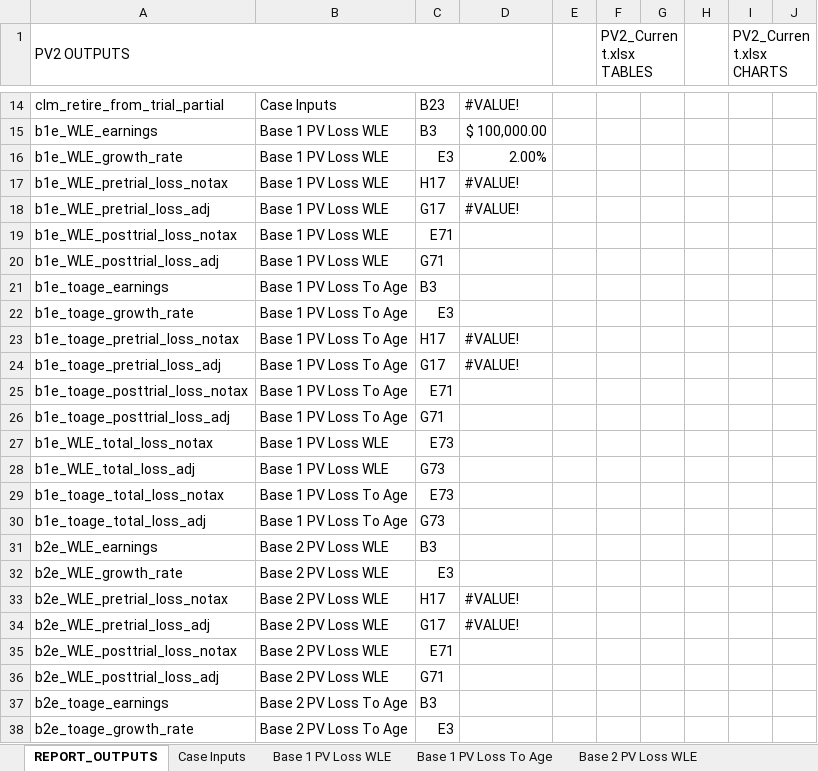
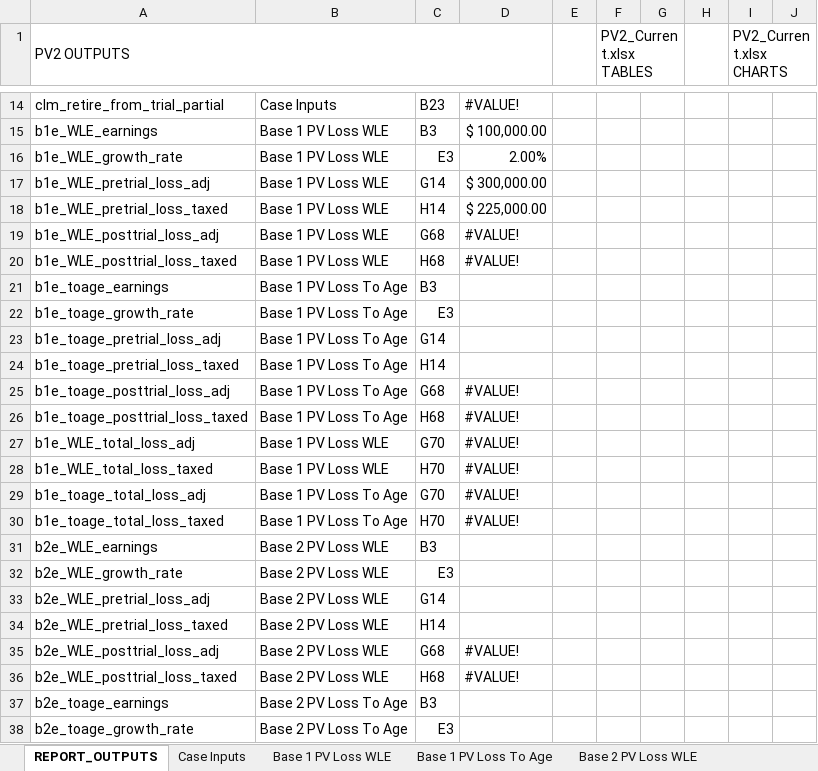
Before and after one commit to ebusseyst/EconAutomation-REP, an Excel workbook: EconAutomation/src/supporting_docs/econ_wb_templates/PV2_Current.xlsx, sheet REPORT_OUTPUTS, drawn as a sheet; only a part is shown, gaps mark what is left out; values as stored, in another font and other column widths than the file's, no cell formats; table styles not drawn; removed rows and columns are numbered as before the commit, all else as after; the diff covers the shown part only; the diff names each change by its address in the sheet, - before the commit and + after, or states it on an @@ line.

```diff
--- a/EconAutomation/src/supporting_docs/econ_wb_templates/PV2_Current.xlsx (sheet REPORT_OUTPUTS)
+++ b/EconAutomation/src/supporting_docs/econ_wb_templates/PV2_Current.xlsx (sheet REPORT_OUTPUTS)
-row 17: b1e_WLE_pretrial_loss_notax | Base 1 PV Loss WLE | H17 | #VALUE!
-C17: G17
+C17: G14
-D17: #VALUE!
+D17: $ 300,000.00
-row 19: b1e_WLE_posttrial_loss_notax | Base 1 PV Loss WLE | E71
+row 18: b1e_WLE_pretrial_loss_taxed | Base 1 PV Loss WLE | H14 | $ 225,000.00
-C19: G71
+C19: G68
-D19: (empty)
+D19: #VALUE!
+row 20: b1e_WLE_posttrial_loss_taxed | Base 1 PV Loss WLE | H68 | #VALUE!
-row 23: b1e_toage_pretrial_loss_notax | Base 1 PV Loss To Age | H17 | #VALUE!
-C23: G17
+C23: G14
-D23: #VALUE!
+D23: (empty)
-A24 (PV2 OUTPUTS): b1e_toage_posttrial_loss_notax
+A24 (PV2 OUTPUTS): b1e_toage_pretrial_loss_taxed
-C24: E71
+C24: H14
-C25: G71
+C25: G68
-D25: (empty)
+D25: #VALUE!
-row 27: b1e_WLE_total_loss_notax | Base 1 PV Loss WLE | E73
+row 26: b1e_toage_posttrial_loss_taxed | Base 1 PV Loss To Age | H68 | #VALUE!
-C27: G73
+C27: G70
-D27: (empty)
+D27: #VALUE!
-row 29: b1e_toage_total_loss_notax | Base 1 PV Loss To Age | E73
+row 28: b1e_WLE_total_loss_taxed | Base 1 PV Loss WLE | H70 | #VALUE!
-C29: G73
+C29: G70
-D29: (empty)
+D29: #VALUE!
+row 30: b1e_toage_total_loss_taxed | Base 1 PV Loss To Age | H70 | #VALUE!
-row 33: b2e_WLE_pretrial_loss_notax | Base 2 PV Loss WLE | H17 | #VALUE!
-C33: G17
+C33: G14
-D33: #VALUE!
+D33: (empty)
-A34 (PV2 OUTPUTS): b2e_WLE_posttrial_loss_notax
+A34 (PV2 OUTPUTS): b2e_WLE_pretrial_loss_taxed
-C34: E71
+C34: H14
-C35: G71
+C35: G68
-D35: (empty)
+D35: #VALUE!
+row 36: b2e_WLE_posttrial_loss_taxed | Base 2 PV Loss WLE | H68 | #VALUE!
```
Also changed, not shown: 13 added rows, 11 removed rows and 81 edited cells elsewhere in this sheet, sheet Discount Rates, sheet Case Inputs, cell formats, formulas that keep their value, charts or pictures, EconAutomation/src/supporting_docs/econ_wb_templates/WorkingCalc_Current.xlsx, 14 other files.
